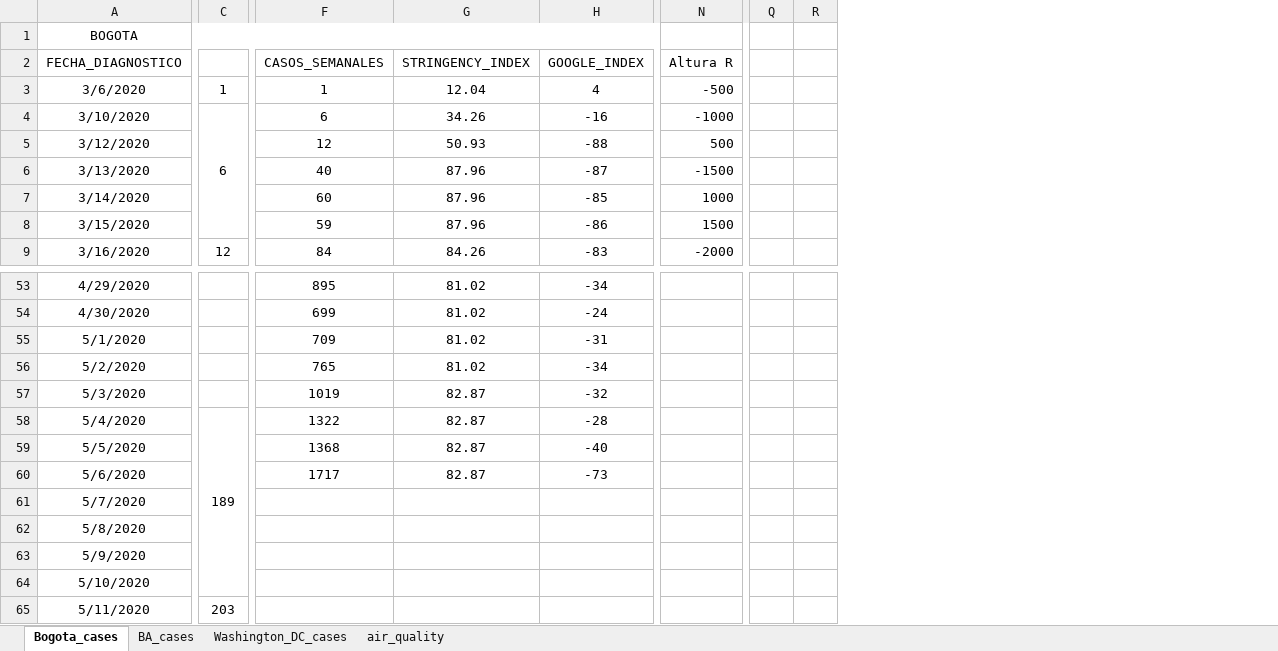
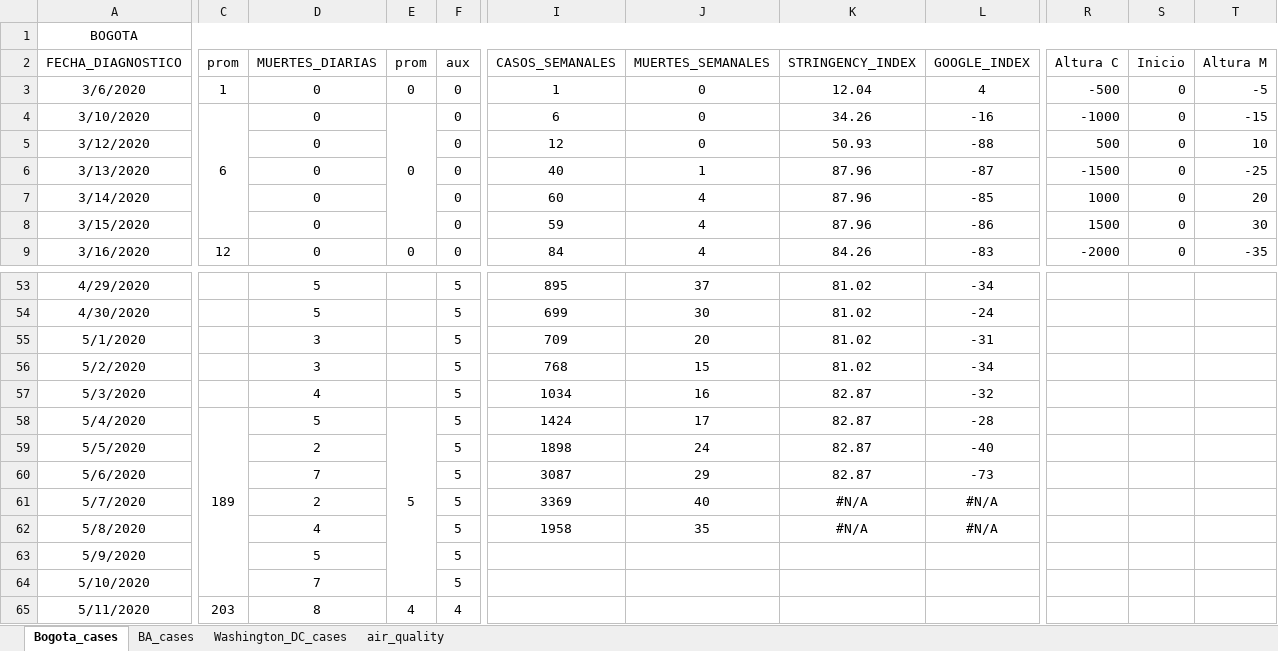
Before and after one commit to carlosfpardo/covid-transport, an Excel workbook: Bogota_daily_cases.xlsx, sheet Bogota_cases, drawn as a sheet; only a part is shown, gaps mark what is left out; values as stored, in another font and other column widths than the file's, no borders; charts and pictures not drawn; removed rows and columns are numbered as before the commit, all else as after; the diff covers the shown part only; the diff names each change by its address in the sheet, - before the commit and + after, or states it on an @@ line.

Commit message:
Update Bogota_daily_cases.xlsx

```diff
--- a/Bogota_daily_cases.xlsx (sheet Bogota_cases)
+++ b/Bogota_daily_cases.xlsx (sheet Bogota_cases)
+column D (MUERTES_DIARIAS), rows 3-9: all 0; rows 53-65: 5 | 5 | 3 | 3 | 4 | 5 | 2 | 7 | 2 | 4 | 5 | 7 | 8
+column E (prom), rows 3-9: 0 | 0 |  |  |  |  | 0; rows 58-65: 5 |  |  |  |  |  |  | 4
+column F (aux), rows 3-9: all 0; rows 53-65: 5 | 5 | 5 | 5 | 5 | 5 | 5 | 5 | 5 | 5 | 5 | 5 | 4
+column J (MUERTES_SEMANALES), rows 3-9: 0 | 0 | 0 | 1 | 4 | 4 | 4; rows 53-62: 37 | 30 | 20 | 15 | 16 | 17 | 24 | 29 | 40 | 35
+column S (Inicio), rows 3-9: all 0
+column T (Altura M), rows 3-9: -5 | -15 | 10 | -25 | 20 | 30 | -35
-column Q, empty
-column R, empty
-A1:M1 merged
+A1:U1 merged
-C2: (empty)
+C2: prom
-R2: Altura R
+R2: Altura C
-I56 (CASOS_SEMANALES): 765
+I56 (CASOS_SEMANALES): 768
-I57 (CASOS_SEMANALES): 1019
+I57 (CASOS_SEMANALES): 1034
-I58 (CASOS_SEMANALES): 1322
+I58 (CASOS_SEMANALES): 1424
-I59 (CASOS_SEMANALES): 1368
+I59 (CASOS_SEMANALES): 1898
-I60 (CASOS_SEMANALES): 1717
+I60 (CASOS_SEMANALES): 3087
-I61 (CASOS_SEMANALES): (empty)
+I61 (CASOS_SEMANALES): 3369
-K61:K62 (STRINGENCY_INDEX): (empty)
+K61:K62 (STRINGENCY_INDEX): #N/A
-L61:L62 (GOOGLE_INDEX): (empty)
+L61:L62 (GOOGLE_INDEX): #N/A
-I62 (CASOS_SEMANALES): (empty)
+I62 (CASOS_SEMANALES): 1958
```
Also changed, not shown: other rows of this sheet, formulas that keep their value, charts or pictures.
